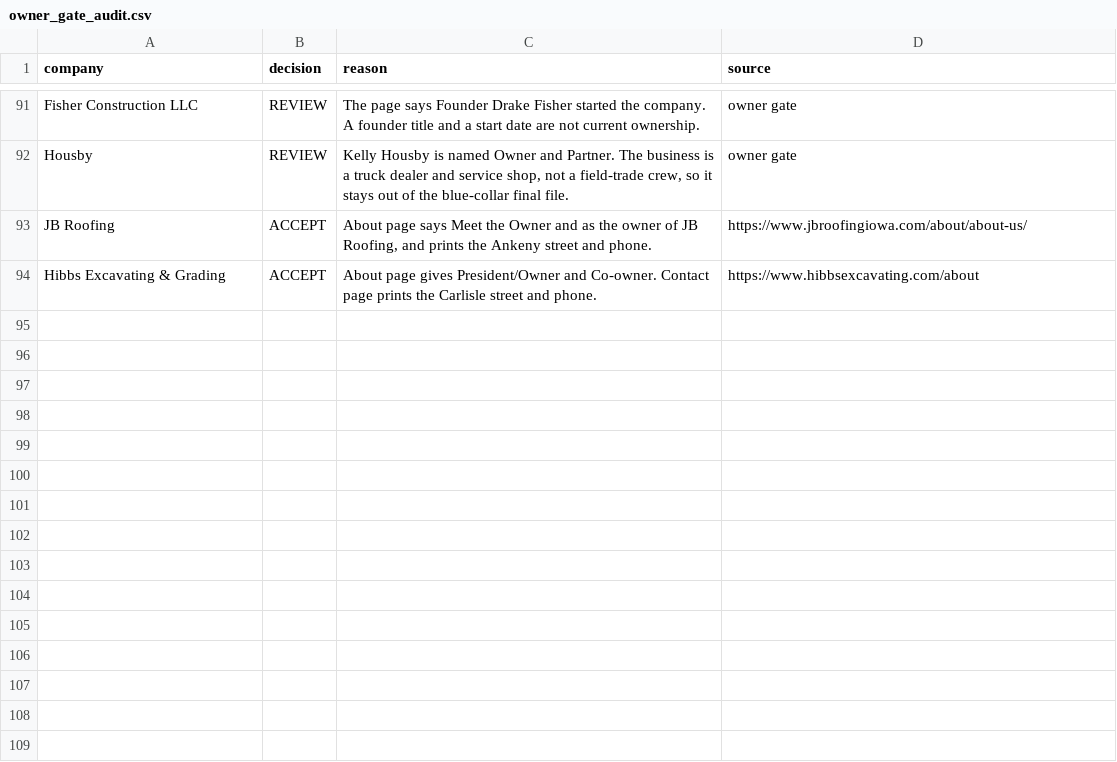
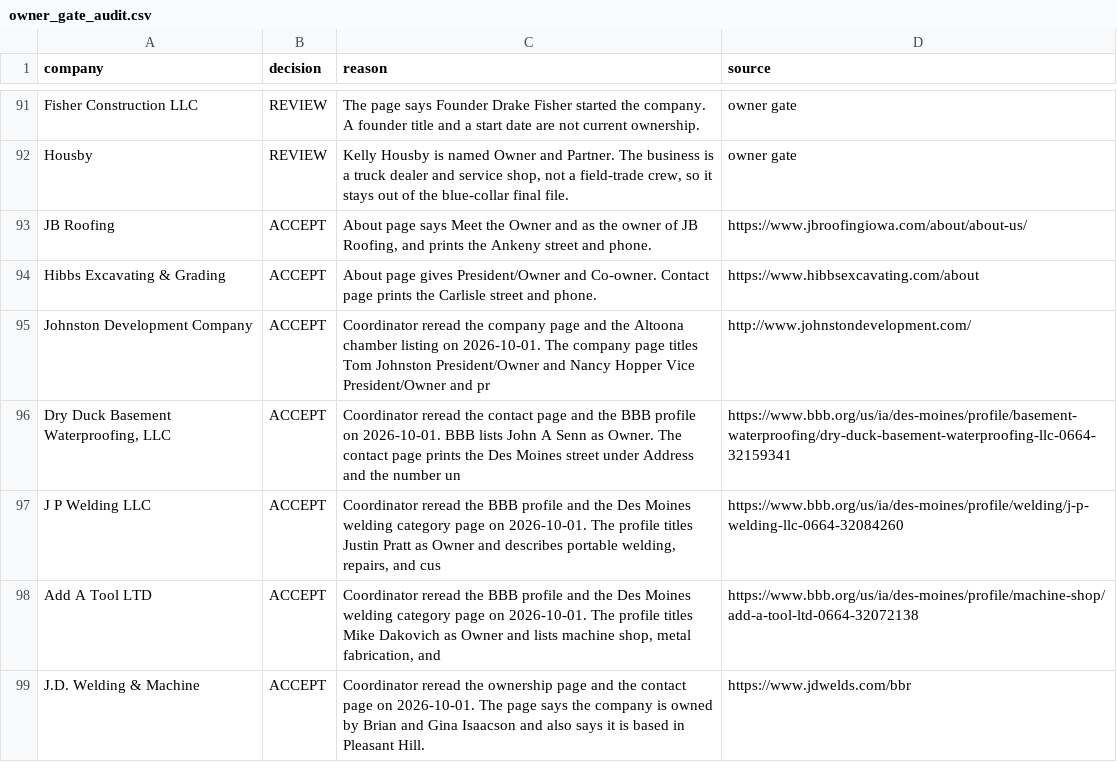
Before and after one commit to ScottGreenwald282/SoCal-Medical-Practices, a CSV file: exit_factor_500/research/owner_gate_audit.csv, drawn as a sheet; only a part is shown, gaps mark what is left out; the diff names each change by its address in the sheet, - before the commit and + after, or states it on an @@ line.

```diff
--- a/exit_factor_500/research/owner_gate_audit.csv
+++ b/exit_factor_500/research/owner_gate_audit.csv
+row 95: Johnston Development Company | ACCEPT | Coordinator reread the company page and the Altoona chamber listing on 2026-10-01. The company page titles Tom Johnston President/Owner and Nancy Hopper Vice President/Owner and pr | http://www.johnstondevelopment.com/
+row 96: Dry Duck Basement Waterproofing, LLC | ACCEPT | Coordinator reread the contact page and the BBB profile on 2026-10-01. BBB lists John A Senn as Owner. The contact page prints the Des Moines street under Address and the number un | https://www.bbb.org/us/ia/des-moines/profile/basement-waterproofing/dry-duck-basement-waterproofing-llc-0664-32159341
+row 97: J P Welding LLC | ACCEPT | Coordinator reread the BBB profile and the Des Moines welding category page on 2026-10-01. The profile titles Justin Pratt as Owner and describes portable welding, repairs, and cus | https://www.bbb.org/us/ia/des-moines/profile/welding/j-p-welding-llc-0664-32084260
+row 98: Add A Tool LTD | ACCEPT | Coordinator reread the BBB profile and the Des Moines welding category page on 2026-10-01. The profile titles Mike Dakovich as Owner and lists machine shop, metal fabrication, and | https://www.bbb.org/us/ia/des-moines/profile/machine-shop/add-a-tool-ltd-0664-32072138
+row 99: J.D. Welding & Machine | ACCEPT | Coordinator reread the ownership page and the contact page on 2026-10-01. The page says the company is owned by Brian and Gina Isaacson and also says it is based in Pleasant Hill. | https://www.jdwelds.com/bbr
```
Also changed, not shown: exit_factor_500/checkpoints/owners_verified_current.csv, exit_factor_500/owner_ready.csv, 8 other files.
